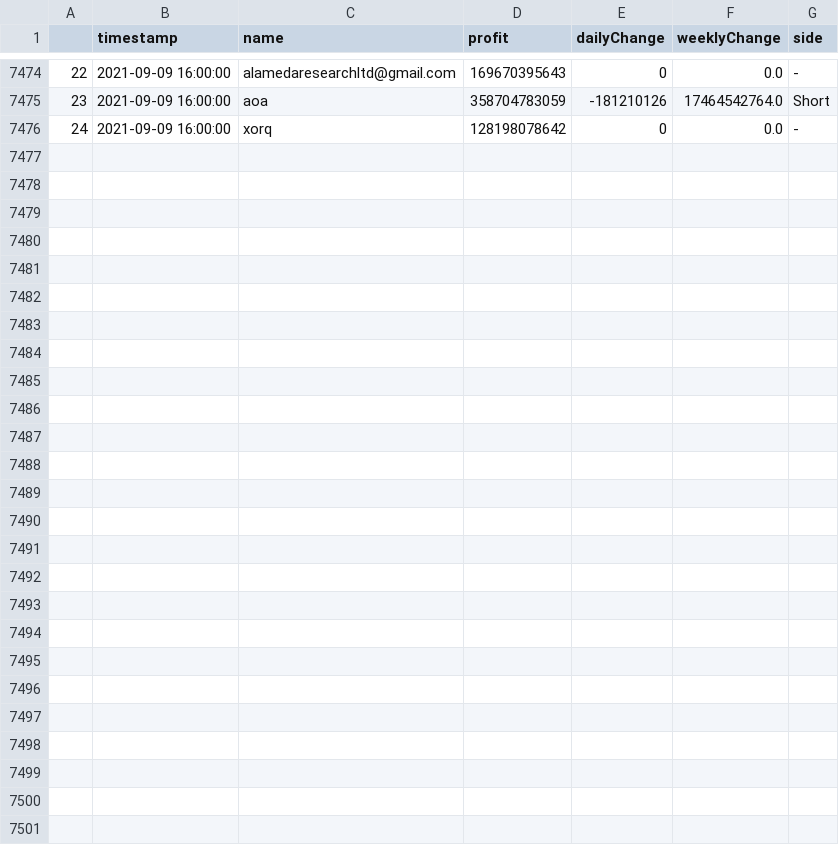
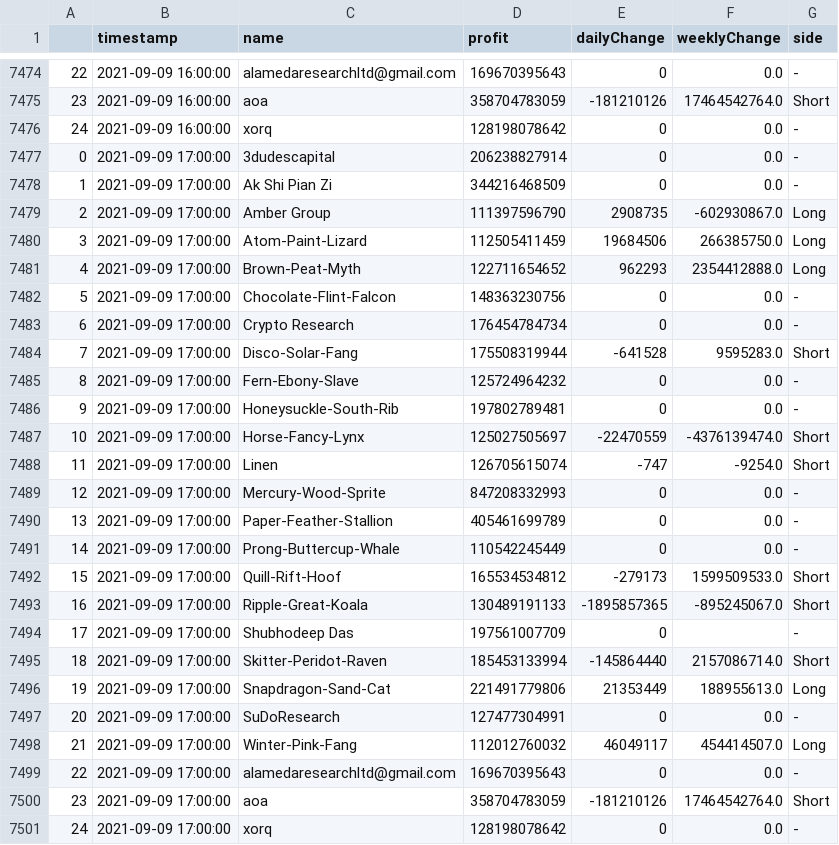
Before and after one commit to karl6885/bitmex-leaderboard-scraper-with-flat, a CSV file: df_output.csv, drawn as a sheet; only a part is shown, gaps mark what is left out; the diff names each change by its address in the sheet, - before the commit and + after, or states it on an @@ line.

Commit message:
Flat: latest data (2021-09-09T17:24:55.960Z) {   "date": "2021-09-09T17:24:55.960Z",   "files": [     {       "name": "bitmex-leaderboard.json",       "deltaBytes": 0,       "source": "https://api.btctools.io/api/leaderboard"     },     {       "name": "df_output.csv",       "deltaBytes": 1730,       "source": "https://api.btctools.io/api/leaderboard"     }   ] }

```diff
--- a/df_output.csv
+++ b/df_output.csv
+row 7477: 0 | 2021-09-09 17:00:00 | 3dudescapital | 206238827914 | 0 | 0.0 | -
+row 7478: 1 | 2021-09-09 17:00:00 | Ak Shi Pian Zi | 344216468509 | 0 | 0.0 | -
+row 7479: 2 | 2021-09-09 17:00:00 | Amber Group | 111397596790 | 2908735 | -602930867.0 | Long
+row 7480: 3 | 2021-09-09 17:00:00 | Atom-Paint-Lizard | 112505411459 | 19684506 | 266385750.0 | Long
+row 7481: 4 | 2021-09-09 17:00:00 | Brown-Peat-Myth | 122711654652 | 962293 | 2354412888.0 | Long
+row 7482: 5 | 2021-09-09 17:00:00 | Chocolate-Flint-Falcon | 148363230756 | 0 | 0.0 | -
+row 7483: 6 | 2021-09-09 17:00:00 | Crypto Research | 176454784734 | 0 | 0.0 | -
+row 7484: 7 | 2021-09-09 17:00:00 | Disco-Solar-Fang | 175508319944 | -641528 | 9595283.0 | Short
+row 7485: 8 | 2021-09-09 17:00:00 | Fern-Ebony-Slave | 125724964232 | 0 | 0.0 | -
+row 7486: 9 | 2021-09-09 17:00:00 | Honeysuckle-South-Rib | 197802789481 | 0 | 0.0 | -
+row 7487: 10 | 2021-09-09 17:00:00 | Horse-Fancy-Lynx | 125027505697 | -22470559 | -4376139474.0 | Short
+row 7488: 11 | 2021-09-09 17:00:00 | Linen | 126705615074 | -747 | -9254.0 | Short
+row 7489: 12 | 2021-09-09 17:00:00 | Mercury-Wood-Sprite | 847208332993 | 0 | 0.0 | -
+row 7490: 13 | 2021-09-09 17:00:00 | Paper-Feather-Stallion | 405461699789 | 0 | 0.0 | -
+row 7491: 14 | 2021-09-09 17:00:00 | Prong-Buttercup-Whale | 110542245449 | 0 | 0.0 | -
+row 7492: 15 | 2021-09-09 17:00:00 | Quill-Rift-Hoof | 165534534812 | -279173 | 1599509533.0 | Short
+row 7493: 16 | 2021-09-09 17:00:00 | Ripple-Great-Koala | 130489191133 | -1895857365 | -895245067.0 | Short
+row 7494: 17 | 2021-09-09 17:00:00 | Shubhodeep Das | 197561007709 | 0 |  | -
+row 7495: 18 | 2021-09-09 17:00:00 | Skitter-Peridot-Raven | 185453133994 | -145864440 | 2157086714.0 | Short
+row 7496: 19 | 2021-09-09 17:00:00 | Snapdragon-Sand-Cat | 221491779806 | 21353449 | 188955613.0 | Long
+row 7497: 20 | 2021-09-09 17:00:00 | SuDoResearch | 127477304991 | 0 | 0.0 | -
+row 7498: 21 | 2021-09-09 17:00:00 | Winter-Pink-Fang | 112012760032 | 46049117 | 454414507.0 | Long
+row 7499: 22 | 2021-09-09 17:00:00 | alamedaresearchltd@gmail.com | 169670395643 | 0 | 0.0 | -
+row 7500: 23 | 2021-09-09 17:00:00 | aoa | 358704783059 | -181210126 | 17464542764.0 | Short
+row 7501: 24 | 2021-09-09 17:00:00 | xorq | 128198078642 | 0 | 0.0 | -
```
Also changed, not shown: 1 other file.
